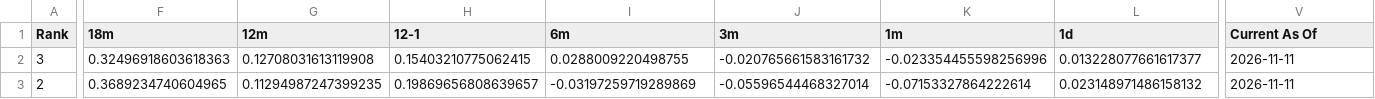
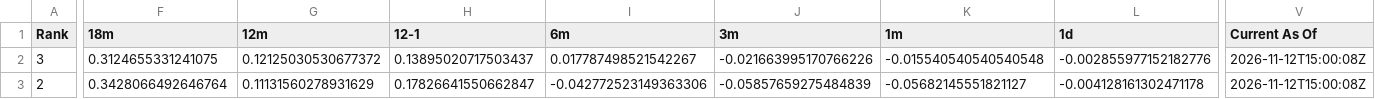
Before and after one commit to DarkMoonv1/NEFTy, a CSV file: Survivor_LATEST.csv, drawn as a sheet; only a part is shown, gaps mark what is left out; the diff covers the shown part only; the diff names each change by its address in the sheet, - before the commit and + after, or states it on an @@ line.

Commit message:
Update Survivor_LATEST.csv

```diff
--- a/Survivor_LATEST.csv
+++ b/Survivor_LATEST.csv
-F2 (18m): 0.32496918603618363
+F2 (18m): 0.3124655331241075
-G2 (12m): 0.12708031613119908
+G2 (12m): 0.12125030530677372
-H2 (12-1): 0.15403210775062415
+H2 (12-1): 0.13895020717503437
-I2 (6m): 0.0288009220498755
+I2 (6m): 0.017787498521542267
-J2 (3m): -0.020765661583161732
+J2 (3m): -0.021663995170766226
-K2 (1m): -0.023354455598256996
+K2 (1m): -0.015540540540540548
-L2 (1d): 0.013228077661617377
+L2 (1d): -0.002855977152182776
-V2:V3 (Current As Of): 2026-11-11
+V2:V3 (Current As Of): 2026-11-12T15:00:08Z
-F3 (18m): 0.3689234740604965
+F3 (18m): 0.3428066492646764
-G3 (12m): 0.11294987247399235
+G3 (12m): 0.11131560278931629
-H3 (12-1): 0.19869656808639657
+H3 (12-1): 0.17826641550662847
-I3 (6m): -0.03197259719289869
+I3 (6m): -0.042772523149363306
-J3 (3m): -0.05596544468327014
+J3 (3m): -0.05857659275484839
-K3 (1m): -0.07153327864222614
+K3 (1m): -0.05682145551821127
-L3 (1d): 0.023148971486158132
+L3 (1d): -0.004128161302471178
```
Also changed, not shown: 102 edited cells elsewhere in this file.
